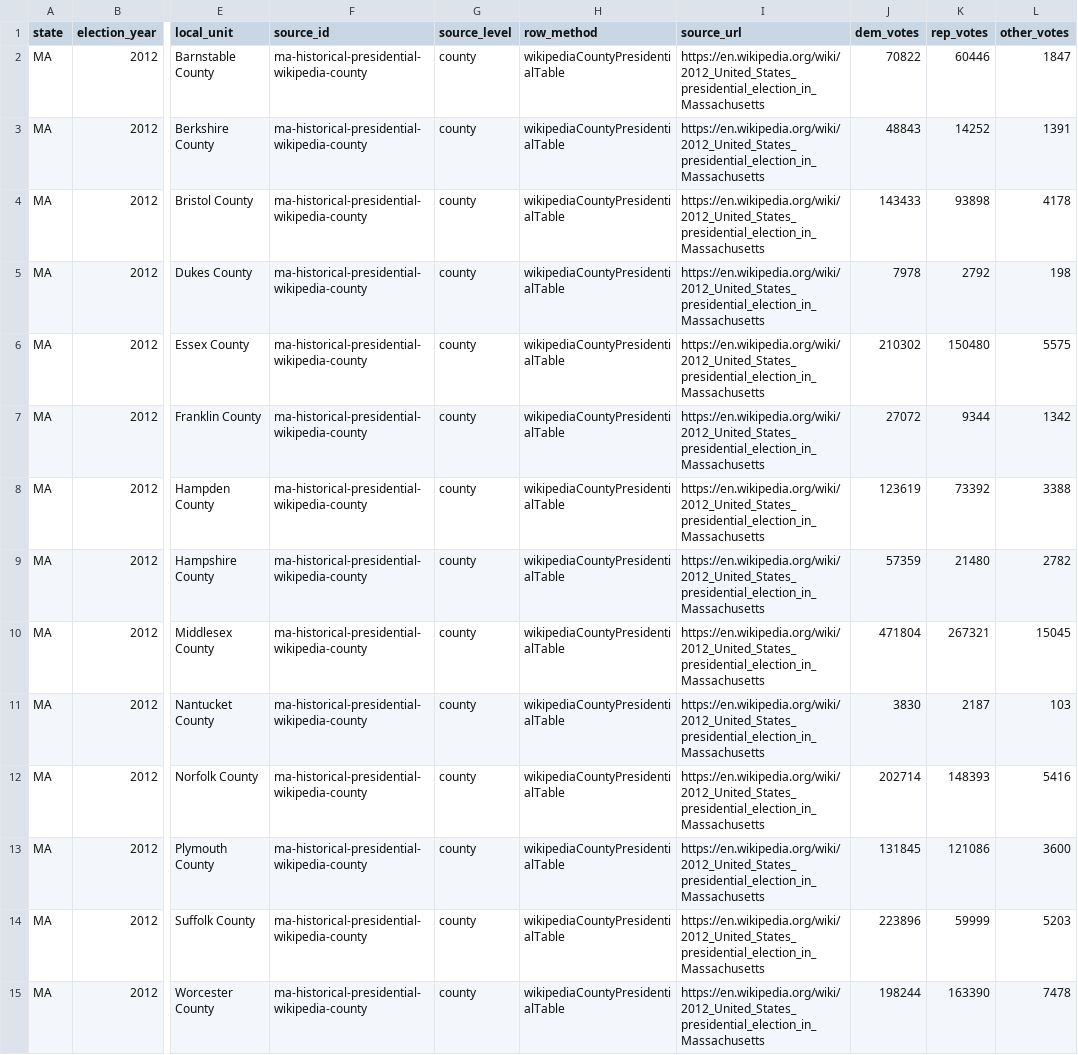
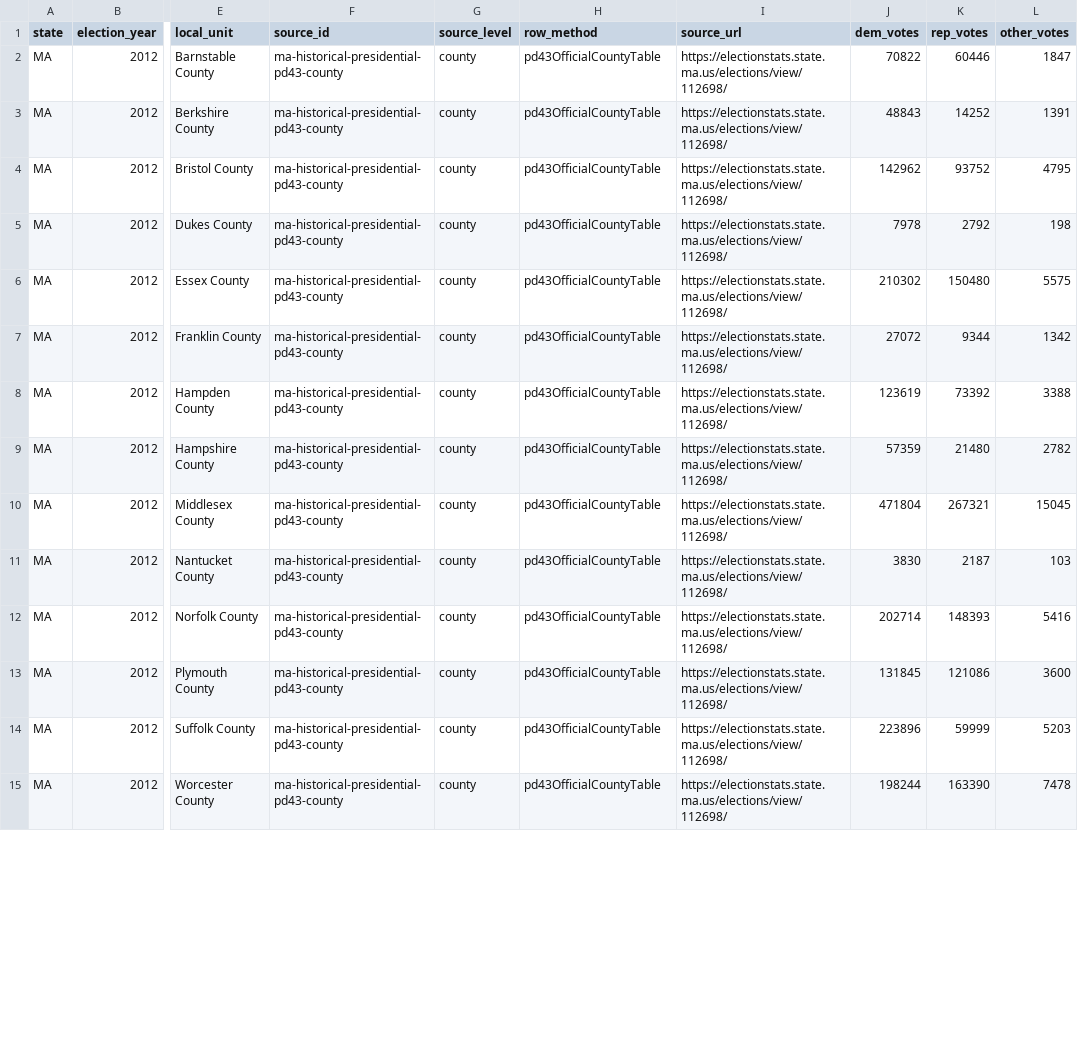
Before and after one commit to Camreyn/civicresultmaps, a CSV file: data/ma-historical-presidential-baseline.csv, drawn as a sheet; only a part is shown, gaps mark what is left out; the diff covers the shown part only; the diff names each change by its address in the sheet, - before the commit and + after, or states it on an @@ line.

Commit message:
Improve Massachusetts source coverage

```diff
--- a/data/ma-historical-presidential-baseline.csv
+++ b/data/ma-historical-presidential-baseline.csv
-F2:F15 (source_id): ma-historical-presidential-wikipedia-county
+F2:F15 (source_id): ma-historical-presidential-pd43-county
-H2:H15 (row_method): wikipediaCountyPresidentialTable
+H2:H15 (row_method): pd43OfficialCountyTable
-I2:I15 (source_url): https://en.wikipedia.org/wiki/2012_United_States_presidential_election_in_Massachusetts
+I2:I15 (source_url): https://electionstats.state.ma.us/elections/view/112698/
-J4 (dem_votes): 143433
+J4 (dem_votes): 142962
-K4 (rep_votes): 93898
+K4 (rep_votes): 93752
-L4 (other_votes): 4178
+L4 (other_votes): 4795
```
Also changed, not shown: 86 edited cells elsewhere in this file, 9 other files.
